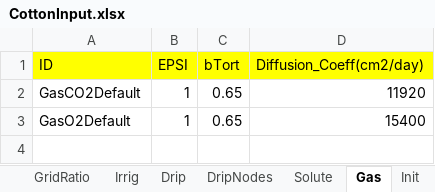
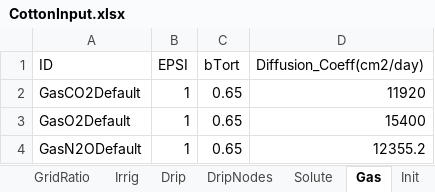
Before and after one commit to USDA-ARS-ACSL/ExcelInterface_Gossym, an Excel workbook: ExampleInput/CottonBeltExample/CottonInput.xlsx, sheet Gas, drawn as a sheet; values as stored, in another font and other column widths than the file's, no borders; the diff names each change by its address in the sheet, - before the commit and + after, or states it on an @@ line.

```diff
--- a/ExampleInput/CottonBeltExample/CottonInput.xlsx (sheet Gas)
+++ b/ExampleInput/CottonBeltExample/CottonInput.xlsx (sheet Gas)
-A1:D1 fill: #FFFF00
+A1:D1 fill: none
+row 4: GasN2ODefault | 1 | 0.65 | 12355.2
```
Also changed, not shown: sheet Irrig, sheet Description, sheet Soil, other sheet tabs, formulas that keep their value, ExampleInput/Mississippi/CottonInput1.xlsx, 7 other files.
